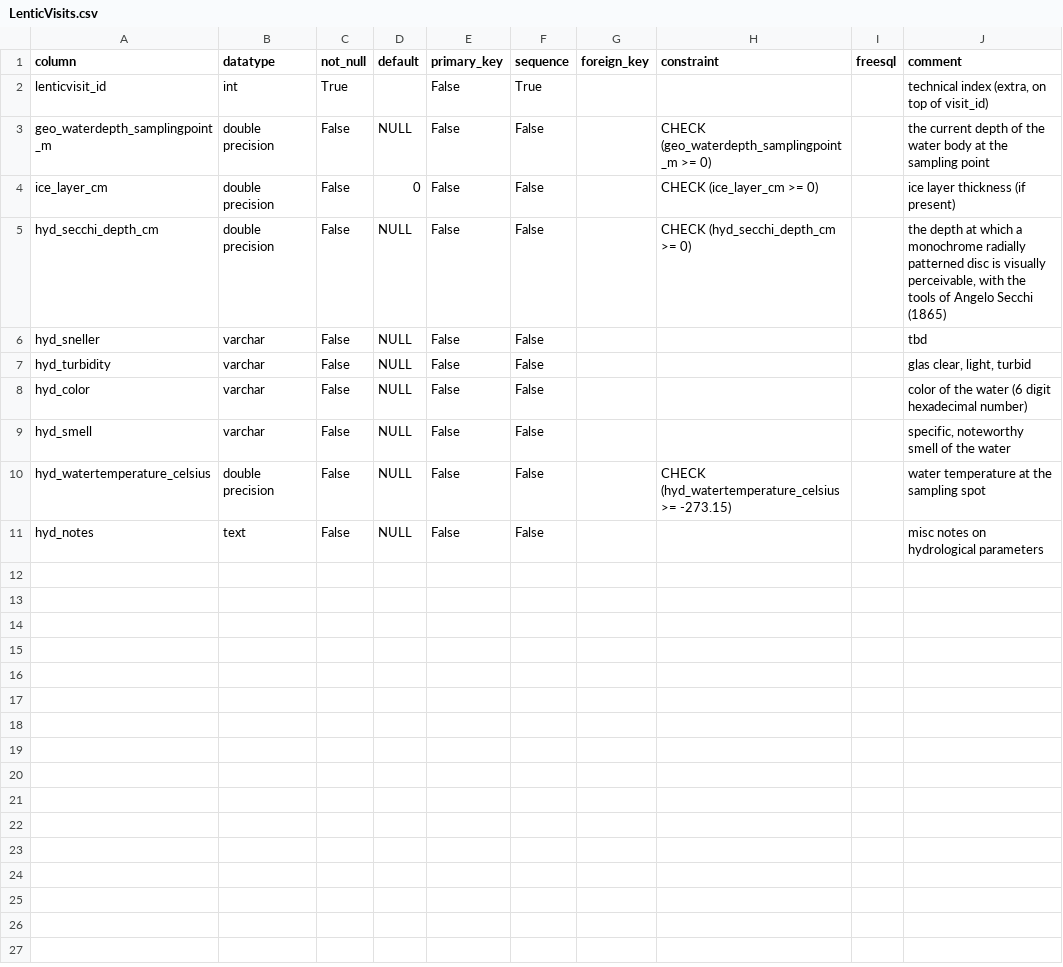
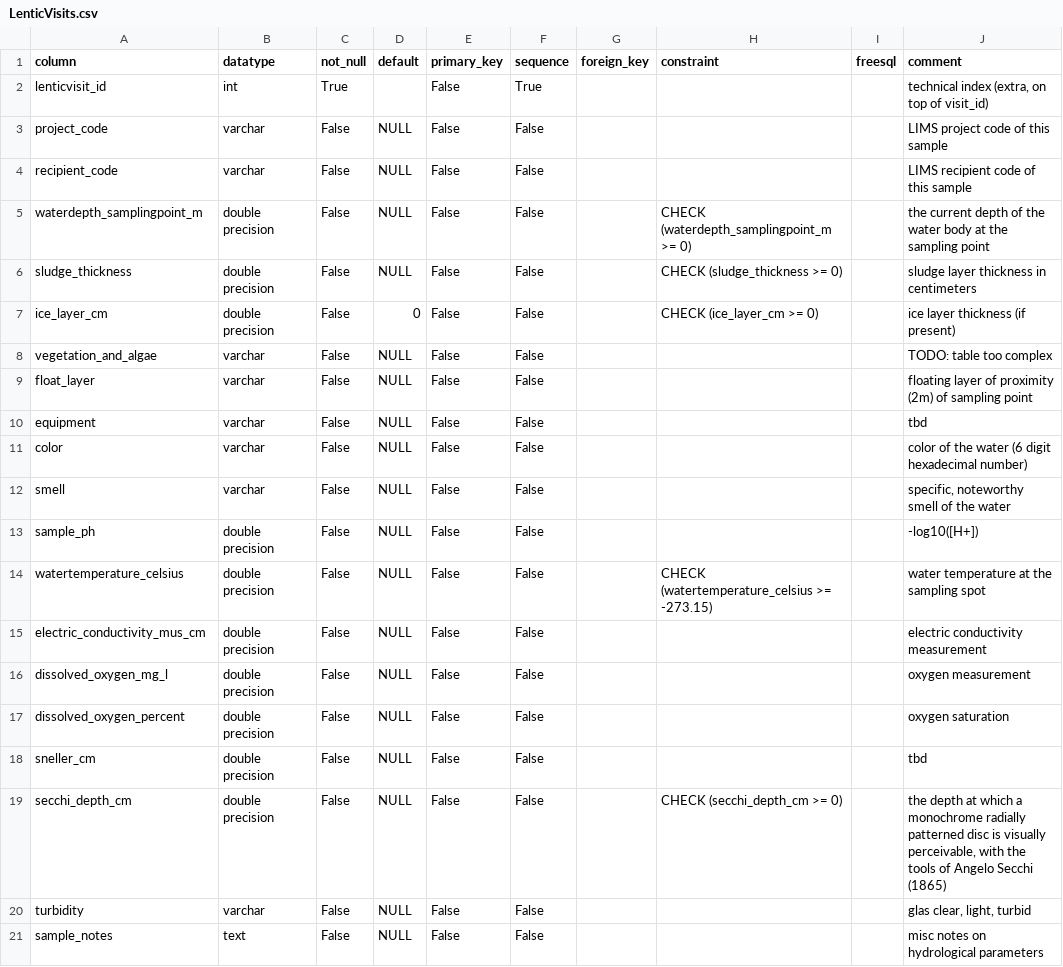
Before and after one commit to inbo/n2khab-mne-monitoring, a CSV file: 900_database_organization/mnmsurfdb_dev_structure/LenticVisits.csv, drawn as a sheet.

```diff
--- a/900_database_organization/mnmsurfdb_dev_structure/LenticVisits.csv
+++ b/900_database_organization/mnmsurfdb_dev_structure/LenticVisits.csv
@@ -2,10 +2,20 @@ column,datatype,not_null,default,primary_key,sequence,foreign_key,constraint,fre
 lenticvisit_id,int,True,,False,True,,,,"technical index (extra, on top of visit_id)"
-geo_waterdepth_samplingpoint_m,double precision,False,NULL,False,False,,CHECK (geo_waterdepth_samplingpoint_m >= 0),,the current depth of the water body at the sampling point
+project_code,varchar,False,NULL,False,False,,,,LIMS project code of this sample
+recipient_code,varchar,False,NULL,False,False,,,,LIMS recipient code of this sample
+waterdepth_samplingpoint_m,double precision,False,NULL,False,False,,CHECK (waterdepth_samplingpoint_m >= 0),,the current depth of the water body at the sampling point
+sludge_thickness,double precision,False,NULL,False,False,,CHECK (sludge_thickness >= 0),,sludge layer thickness in centimeters
 ice_layer_cm,double precision,False,0,False,False,,CHECK (ice_layer_cm >= 0),,ice layer thickness (if present)
-hyd_secchi_depth_cm,double precision,False,NULL,False,False,,CHECK (hyd_secchi_depth_cm >= 0),,"the depth at which a monochrome radially patterned disc is visually perceivable, with the tools of Angelo Secchi (1865)"
-hyd_sneller,varchar,False,NULL,False,False,,,,tbd
-hyd_turbidity,varchar,False,NULL,False,False,,,,"glas clear, light, turbid"
-hyd_color,varchar,False,NULL,False,False,,,,color of the water (6 digit hexadecimal number)
-hyd_smell,varchar,False,NULL,False,False,,,,"specific, noteworthy smell of the water"
-hyd_watertemperature_celsius,double precision,False,NULL,False,False,,CHECK (hyd_watertemperature_celsius >= -273.15),,water temperature at the sampling spot
-hyd_notes,text,False,NULL,False,False,,,,misc notes on hydrological parameters
+vegetation_and_algae,varchar,False,NULL,False,False,,,,TODO: table too complex
+float_layer,varchar,False,NULL,False,False,,,,floating layer of proximity (2m) of sampling point
+equipment,varchar,False,NULL,False,False,,,,tbd
+color,varchar,False,NULL,False,False,,,,color of the water (6 digit hexadecimal number)
+smell,varchar,False,NULL,False,False,,,,"specific, noteworthy smell of the water"
+sample_ph,double precision,False,NULL,False,False,,,,-log10([H+])
+watertemperature_celsius,double precision,False,NULL,False,False,,CHECK (watertemperature_celsius >= -273.15),,water temperature at the sampling spot
+electric_conductivity_mus_cm,double precision,False,NULL,False,False,,,,electric conductivity measurement
+dissolved_oxygen_mg_l,double precision,False,NULL,False,False,,,,oxygen measurement
+dissolved_oxygen_percent,double precision,False,NULL,False,False,,,,oxygen saturation
+sneller_cm,double precision,False,NULL,False,False,,,,tbd
+secchi_depth_cm,double precision,False,NULL,False,False,,CHECK (secchi_depth_cm >= 0),,"the depth at which a monochrome radially patterned disc is visually perceivable, with the tools of Angelo Secchi (1865)"
+turbidity,varchar,False,NULL,False,False,,,,"glas clear, light, turbid"
+sample_notes,text,False,NULL,False,False,,,,misc notes on hydrological parameters
```
Also changed, not shown: 900_database_organization/mnmsurfdb_dev_structure/GeoObservations.csv, 900_database_organization/mnmsurfdb_dev_structure/LoticVisits.csv, 7 other files.
